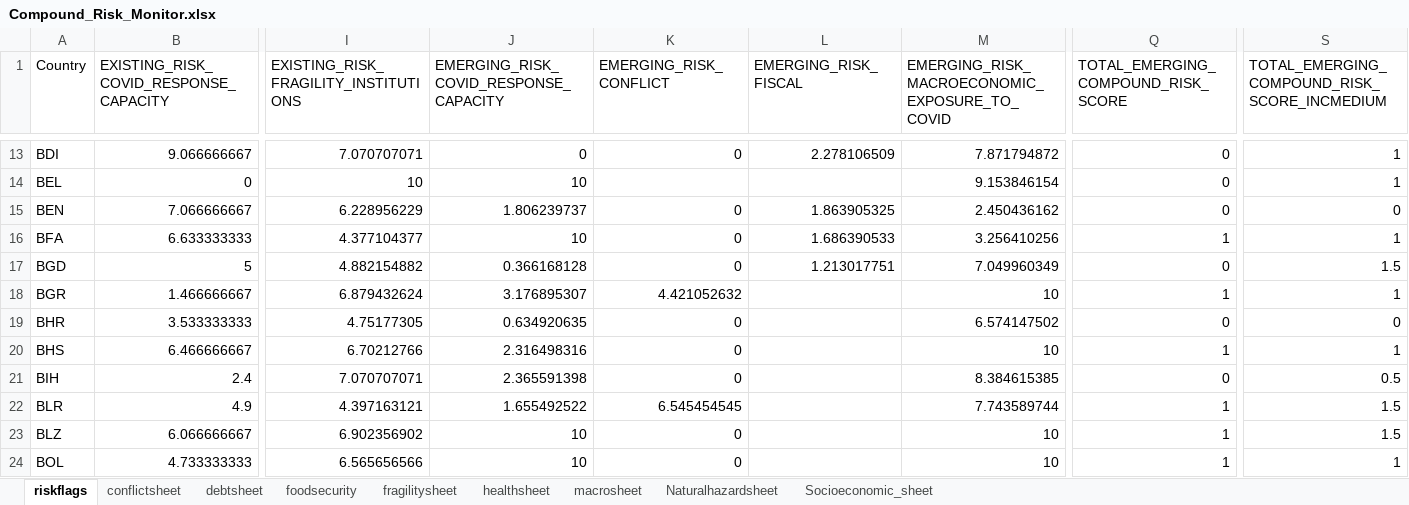
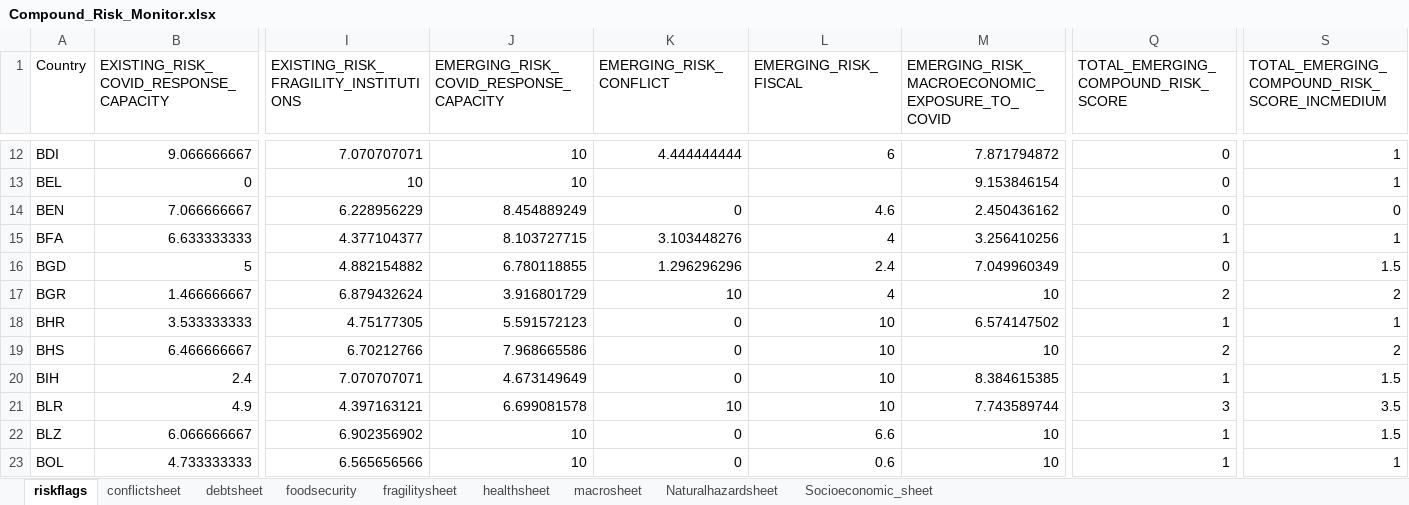
Before and after one commit to ljonestz/compoundriskdata, an Excel workbook: Risk_sheets/Compound_Risk_Monitor.xlsx, sheet riskflags, drawn as a sheet; only a part is shown, gaps mark what is left out; values as stored, in another font and other column widths than the file's, no cell formats; conditional formats not drawn; addresses are those after the commit; the diff covers the shown part only; the diff names each change by its address in the sheet, - before the commit and + after, or states it on an @@ line.

```diff
--- a/Risk_sheets/Compound_Risk_Monitor.xlsx (sheet riskflags)
+++ b/Risk_sheets/Compound_Risk_Monitor.xlsx (sheet riskflags)
-J12: 0
+J12: 10
-K12 (EMERGING_RISK_CONFLICT): 0
+K12 (EMERGING_RISK_CONFLICT): 4.444444444
-L12 (EMERGING_RISK_FISCAL): 2.278106509
+L12 (EMERGING_RISK_FISCAL): 6
-J14: 1.806239737
+J14: 8.454889249
-L14 (EMERGING_RISK_FISCAL): 1.863905325
+L14 (EMERGING_RISK_FISCAL): 4.6
-J15: 10
+J15: 8.103727715
-K15 (EMERGING_RISK_CONFLICT): 0
+K15 (EMERGING_RISK_CONFLICT): 3.103448276
-L15 (EMERGING_RISK_FISCAL): 1.686390533
+L15 (EMERGING_RISK_FISCAL): 4
-J16: 0.366168128
+J16: 6.780118855
-K16 (EMERGING_RISK_CONFLICT): 0
+K16 (EMERGING_RISK_CONFLICT): 1.296296296
-L16 (EMERGING_RISK_FISCAL): 1.213017751
+L16 (EMERGING_RISK_FISCAL): 2.4
-J17: 3.176895307
+J17: 3.916801729
-K17 (EMERGING_RISK_CONFLICT): 4.421052632
+K17 (EMERGING_RISK_CONFLICT): 10
-L17 (EMERGING_RISK_FISCAL): (empty)
+L17 (EMERGING_RISK_FISCAL): 4
-Q17: 1
+Q17: 2
-S17: 1
+S17: 2
-J18: 0.634920635
+J18: 5.591572123
-L18:L21 (EMERGING_RISK_FISCAL): (empty)
+L18:L21 (EMERGING_RISK_FISCAL): 10
-Q18: 0
+Q18: 1
-S18: 0
+S18: 1
-J19: 2.316498316
+J19: 7.968665586
-Q19: 1
+Q19: 2
-S19: 1
+S19: 2
-J20: 2.365591398
+J20: 4.673149649
-Q20: 0
+Q20: 1
-S20: 0.5
+S20: 1.5
-J21: 1.655492522
+J21: 6.699081578
-K21 (EMERGING_RISK_CONFLICT): 6.545454545
+K21 (EMERGING_RISK_CONFLICT): 10
-Q21: 1
+Q21: 3
-S21: 1.5
+S21: 3.5
-L22 (EMERGING_RISK_FISCAL): (empty)
+L22 (EMERGING_RISK_FISCAL): 6.6
-L23 (EMERGING_RISK_FISCAL): (empty)
+L23 (EMERGING_RISK_FISCAL): 0.6
```
Also changed, not shown: 9 removed rows and 424 edited cells elsewhere in this sheet, sheet Socioeconomic_sheet, sheet Naturalhazardsheet, sheet conflictsheet, sheet macrosheet, sheet fragilitysheet, sheet healthsheet, 2 more sheets, cell formats, 4 other files.
